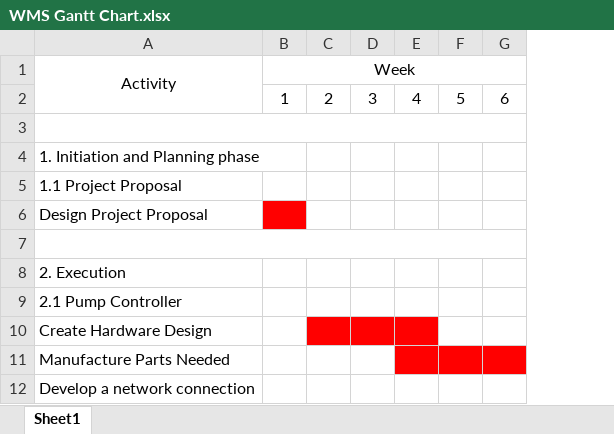
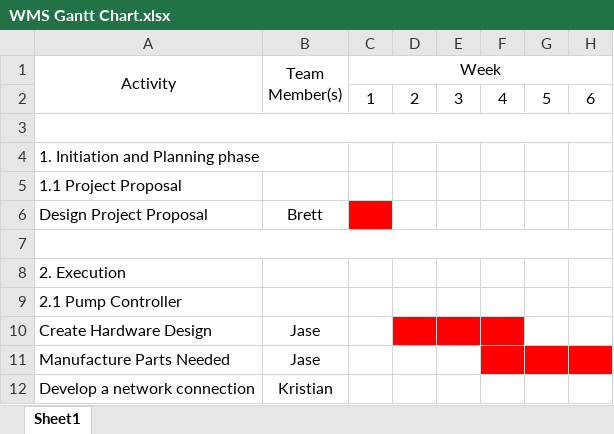
Before and after one commit to b3altena/SE329, an Excel workbook: WMS Gantt Chart.xlsx, sheet Sheet1, drawn as a sheet; only a part is shown; values as stored, in another font and other column widths than the file's, no borders; the diff names each change by its address in the sheet, - before the commit and + after, or states it on an @@ line.

Commit message:
Update WMS Gantt Chart

```diff
--- a/WMS Gantt Chart.xlsx (sheet Sheet1)
+++ b/WMS Gantt Chart.xlsx (sheet Sheet1)
+column B (Team Member(s)), rows 6-12: Brett |  |  |  | Jase | Jase | Kristian
```
